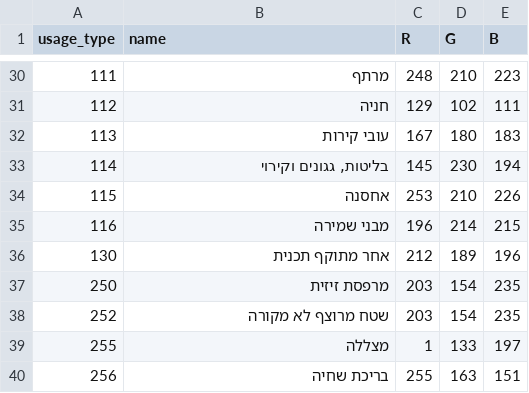
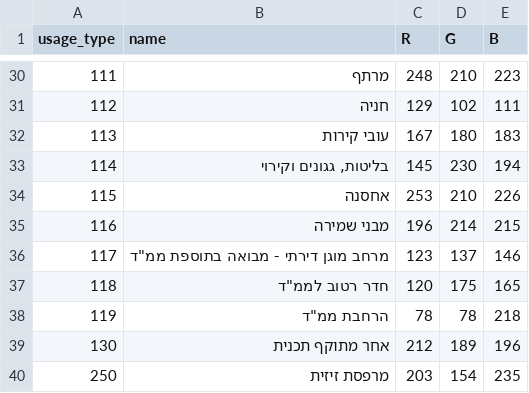
Before and after one commit to blliav/pyArea, a CSV file: pyArea.tab/lib/UsageType_Common.csv, drawn as a sheet; only a part is shown, gaps mark what is left out; the shorter side is filled out with more unchanged rows; the diff names each change by its address in the sheet, - before the commit and + after, or states it on an @@ line.

Commit message:
UsageType_Common.csv whase updated with 117, 118, 119 (2025 update in RishoiZmin)

```diff
--- a/pyArea.tab/lib/UsageType_Common.csv
+++ b/pyArea.tab/lib/UsageType_Common.csv
+row 36: 117 | מרחב מוגן דירתי - מבואה בתוספת ממ"ד | 123 | 137 | 146
+row 37: 118 | חדר רטוב לממ"ד | 120 | 175 | 165
+row 38: 119 | הרחבת ממ"ד | 78 | 78 | 218
```
Also changed, not shown: 1 other file.
